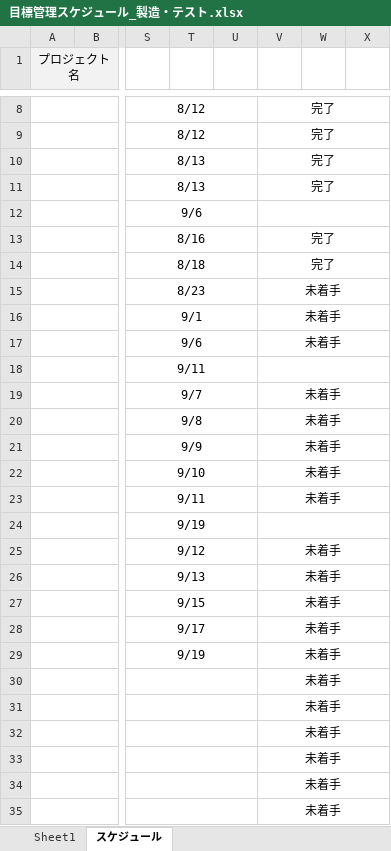
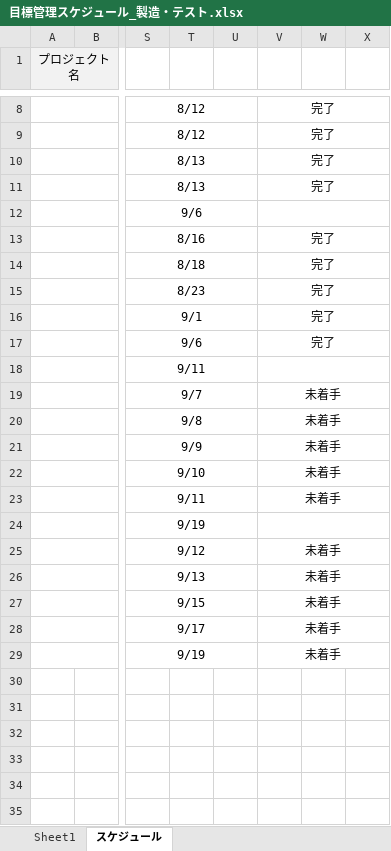
Before and after one commit to uc-tsukahara/node-sample, an Excel workbook: doc/目標管理スケジュール_製造・テスト.xlsx, sheet スケジュール, drawn as a sheet; only a part is shown, gaps mark what is left out; values as stored, in another font and other column widths than the file's, no borders; charts and pictures and conditional formats not drawn; rows hold the shown columns only; the diff names each change by its address in the sheet, - before the commit and + after, or states it on an @@ line.

```diff
--- a/doc/目標管理スケジュール_製造・テスト.xlsx (sheet スケジュール)
+++ b/doc/目標管理スケジュール_製造・テスト.xlsx (sheet スケジュール)
-V15:V17: 未着手
+V15:V17: 完了
-row 30:  |  |  |  |  | 未着手
-row 31:  |  |  |  |  | 未着手
-row 32:  |  |  |  |  | 未着手
-row 33:  |  |  |  |  | 未着手
-row 34:  |  |  |  |  | 未着手
-row 35:  |  |  |  |  | 未着手
```
Also changed, not shown: charts or pictures, 9 other files.
